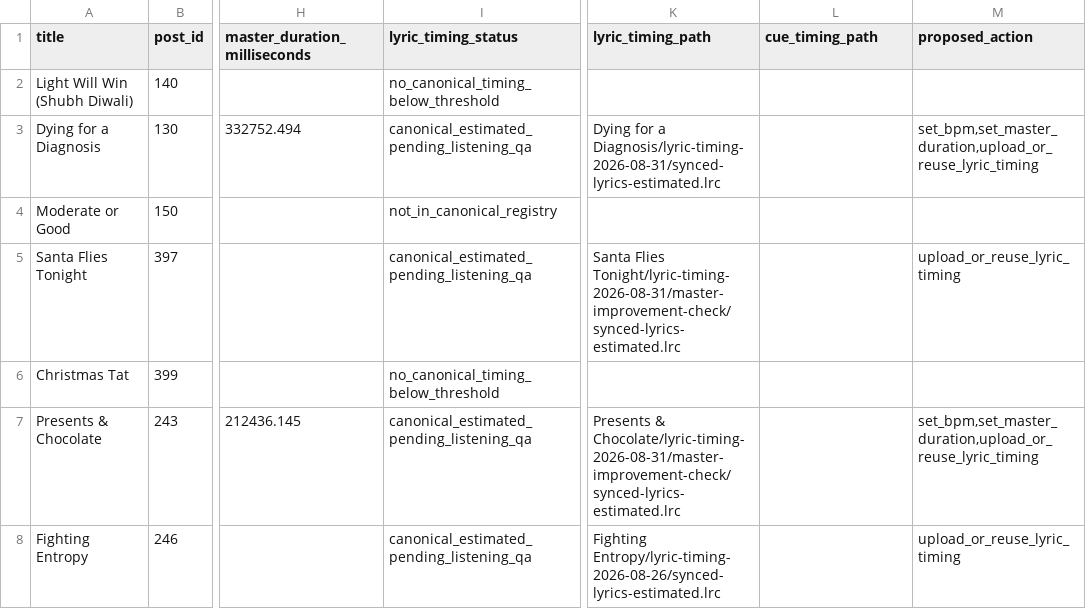
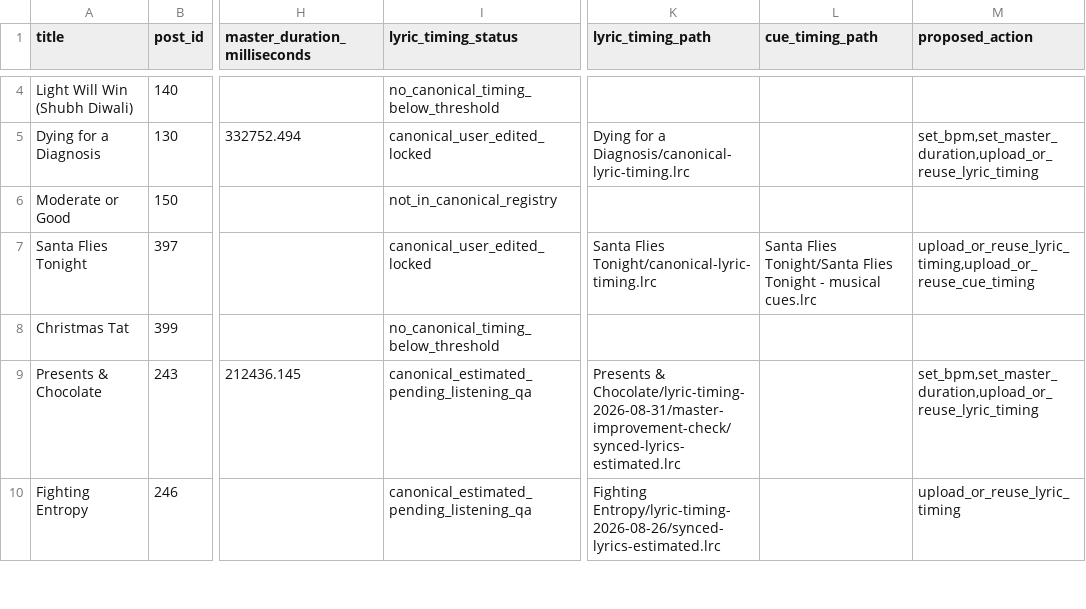
Before and after one commit to kieransimkin/DanceMoves, a TSV file: migration/epk-page-timing-manifest-2026-08-31.tsv, drawn as a sheet; only a part is shown, gaps mark what is left out; addresses are those after the commit; the diff covers the shown part only; the diff names each change by its address in the sheet, - before the commit and + after, or states it on an @@ line.

```diff
--- a/migration/epk-page-timing-manifest-2026-08-31.tsv
+++ b/migration/epk-page-timing-manifest-2026-08-31.tsv
-I5 (lyric_timing_status): canonical_estimated_pending_listening_qa
+I5 (lyric_timing_status): canonical_user_edited_locked
-K5 (lyric_timing_path): …for a Diagnosis/lyric-timing-2026-08-31/synced-lyrics-estimated.lrc
+K5 (lyric_timing_path): …for a Diagnosis/canonical-lyric-timing.lrc
-I7 (lyric_timing_status): canonical_estimated_pending_listening_qa
+I7 (lyric_timing_status): canonical_user_edited_locked
-K7 (lyric_timing_path): Santa Flies Tonight/lyric-timing-2026-08-31/master-improvement-check/synced-lyrics-estimated.lrc
+K7 (lyric_timing_path): Santa Flies Tonight/canonical-lyric-timing.lrc
-L7 (cue_timing_path): (empty)
+L7 (cue_timing_path): Santa Flies Tonight/Santa Flies Tonight - musical cues.lrc
-M7 (proposed_action): upload_or_reuse_lyric_timing
+M7 (proposed_action): upload_or_reuse_lyric_timing,upload_or_reuse_cue_timing
```
Also changed, not shown: 7 added rows and 8 edited cells elsewhere in this file, 26 other files.
